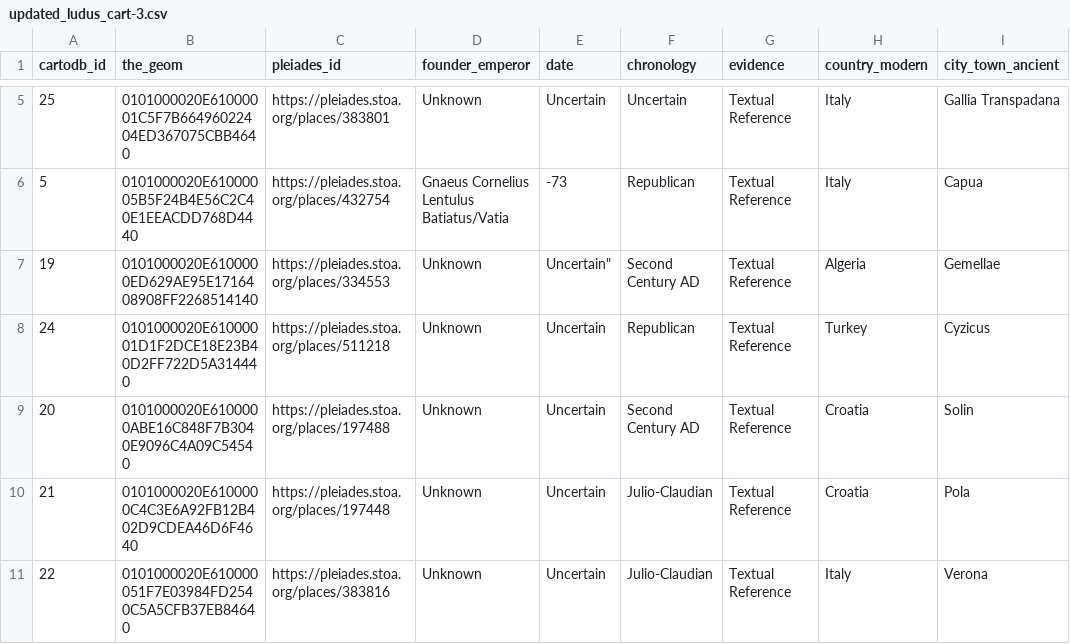
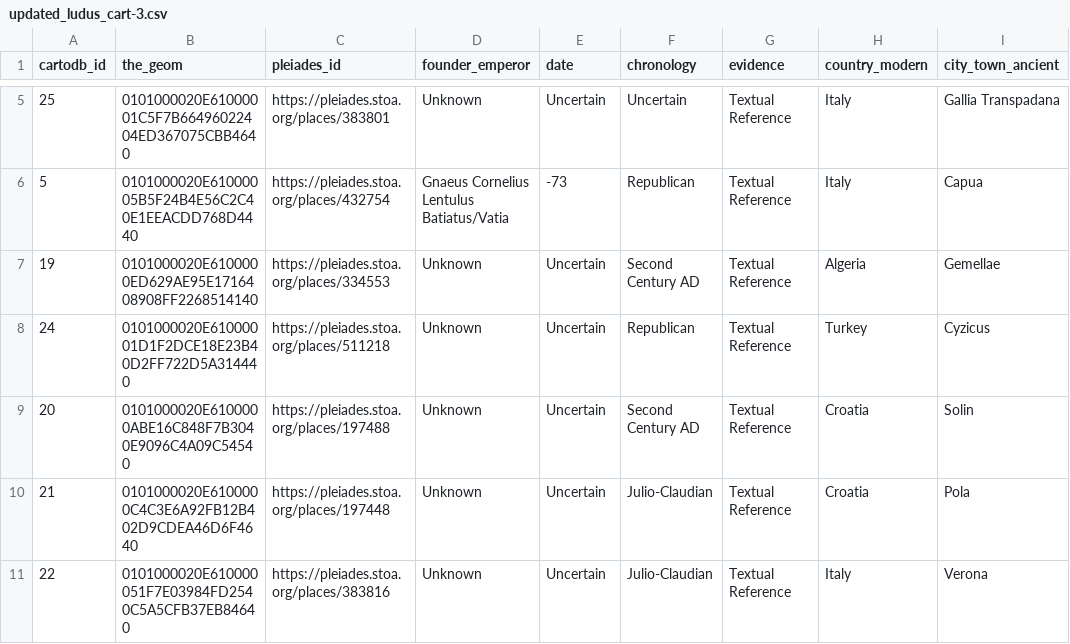
Before and after one commit to isaw-ga-3024/isaw-ga-3024.github.io, a CSV file: miller-marlee-marleemh/updated_ludus_cart-3.csv, drawn as a sheet; only a part is shown, gaps mark what is left out; the diff names each change by its address in the sheet, - before the commit and + after, or states it on an @@ line.

Commit message:
Update updated_ludus_cart-3.csv

```diff
--- a/miller-marlee-marleemh/updated_ludus_cart-3.csv
+++ b/miller-marlee-marleemh/updated_ludus_cart-3.csv
-E7 (date): Uncertain"
+E7 (date): Uncertain
```
